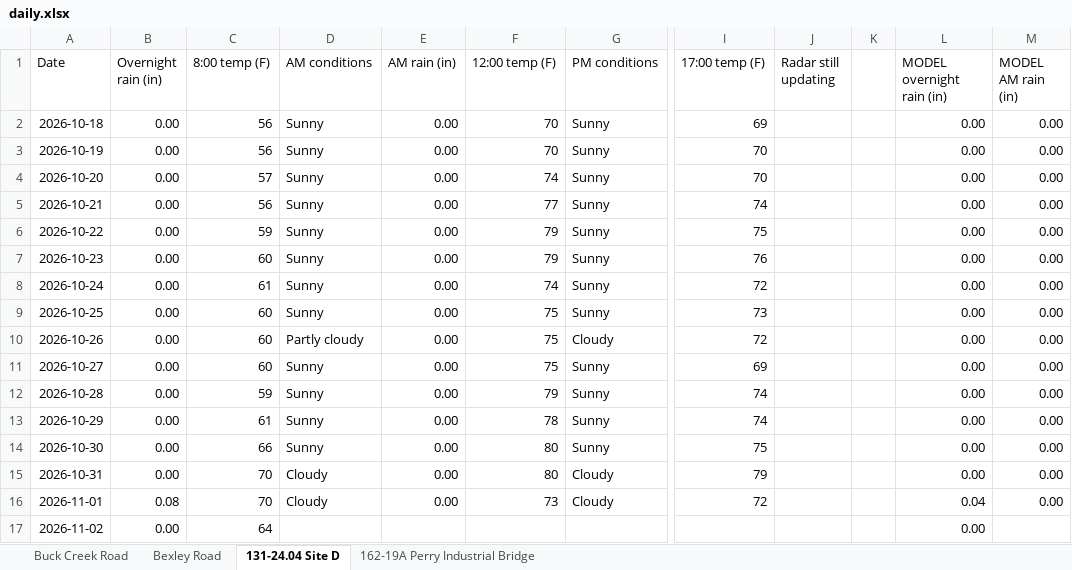
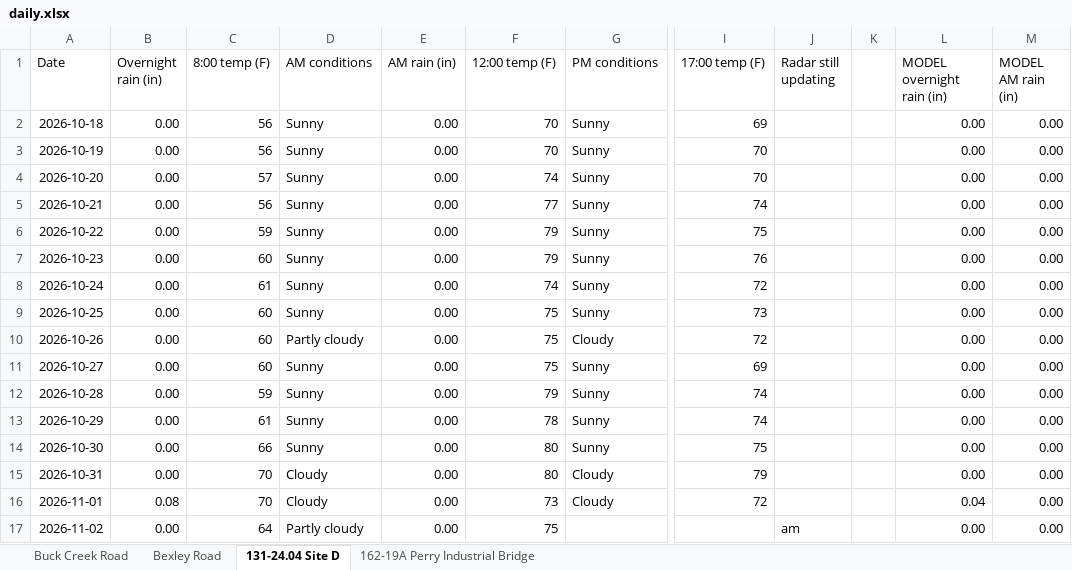
Before and after one commit to chazbreaux/twajobsiteweather, an Excel workbook: data/daily.xlsx, sheet 131-24.04 Site D, drawn as a sheet; only a part is shown, gaps mark what is left out; values as stored, in another font and other column widths than the file's, no borders; the diff names each change by its address in the sheet, - before the commit and + after, or states it on an @@ line.

```diff
--- a/data/daily.xlsx (sheet 131-24.04 Site D)
+++ b/data/daily.xlsx (sheet 131-24.04 Site D)
-D17 (AM conditions): (empty)
+D17 (AM conditions): Partly cloudy
-E17 (AM rain (in)): (empty)
+E17 (AM rain (in)): 0.00
-F17 (12:00 temp (F)): (empty)
+F17 (12:00 temp (F)): 75
-J17 (Radar still updating): (empty)
+J17 (Radar still updating): am
-M17 (MODEL AM rain (in)): (empty)
+M17 (MODEL AM rain (in)): 0.00
```
Also changed, not shown: sheet 162-19A Perry Industrial Bridge, sheet Buck Creek Road, sheet Bexley Road, 2 other files.
